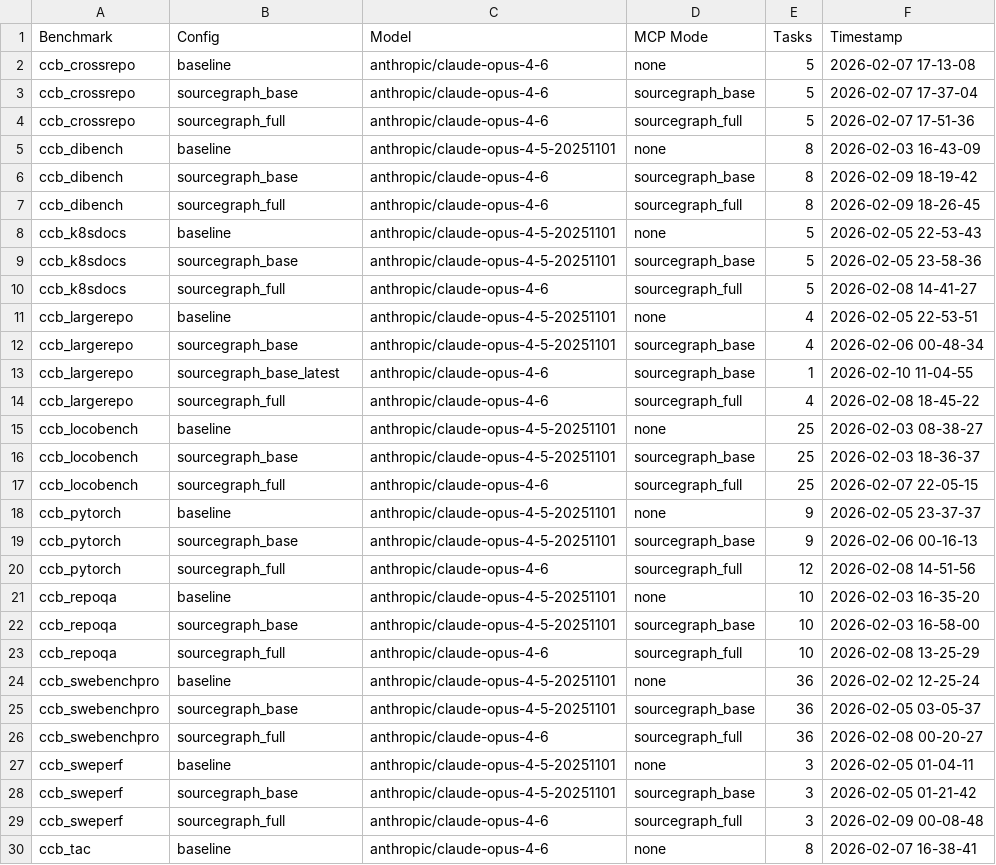
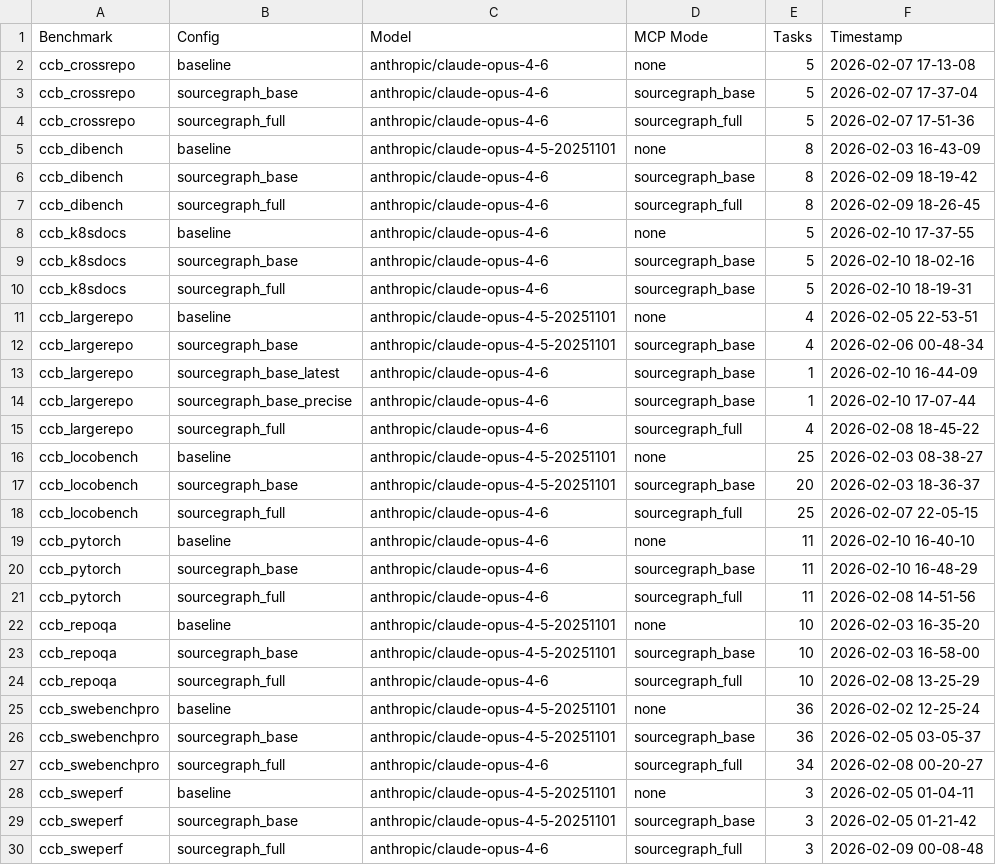
Before and after one commit to sjarmak/CodeContextBench, a CSV file: eval_reports/run_inventory.csv, drawn as a sheet; only a part is shown; the shorter side is filled out with more unchanged rows.

```diff
--- a/eval_reports/run_inventory.csv
+++ b/eval_reports/run_inventory.csv
@@ -7,15 +7,16 @@ ccb_dibench,sourcegraph_base,anthropic/claude-opus-4-6,sourcegraph_base,8,2026-0
 ccb_dibench,sourcegraph_full,anthropic/claude-opus-4-6,sourcegraph_full,8,2026-02-09 18-26-45
-ccb_k8sdocs,baseline,anthropic/claude-opus-4-5-20251101,none,5,2026-02-05 22-53-43
-ccb_k8sdocs,sourcegraph_base,anthropic/claude-opus-4-5-20251101,sourcegraph_base,5,2026-02-05 23-58-36
-ccb_k8sdocs,sourcegraph_full,anthropic/claude-opus-4-6,sourcegraph_full,5,2026-02-08 14-41-27
+ccb_k8sdocs,baseline,anthropic/claude-opus-4-6,none,5,2026-02-10 17-37-55
+ccb_k8sdocs,sourcegraph_base,anthropic/claude-opus-4-6,sourcegraph_base,5,2026-02-10 18-02-16
+ccb_k8sdocs,sourcegraph_full,anthropic/claude-opus-4-6,sourcegraph_base,5,2026-02-10 18-19-31
 ccb_largerepo,baseline,anthropic/claude-opus-4-5-20251101,none,4,2026-02-05 22-53-51
 ccb_largerepo,sourcegraph_base,anthropic/claude-opus-4-5-20251101,sourcegraph_base,4,2026-02-06 00-48-34
-ccb_largerepo,sourcegraph_base_latest,anthropic/claude-opus-4-6,sourcegraph_base,1,2026-02-10 11-04-55
+ccb_largerepo,sourcegraph_base_latest,anthropic/claude-opus-4-6,sourcegraph_base,1,2026-02-10 16-44-09
+ccb_largerepo,sourcegraph_base_precise,anthropic/claude-opus-4-6,sourcegraph_base,1,2026-02-10 17-07-44
 ccb_largerepo,sourcegraph_full,anthropic/claude-opus-4-6,sourcegraph_full,4,2026-02-08 18-45-22
 ccb_locobench,baseline,anthropic/claude-opus-4-5-20251101,none,25,2026-02-03 08-38-27
-ccb_locobench,sourcegraph_base,anthropic/claude-opus-4-5-20251101,sourcegraph_base,25,2026-02-03 18-36-37
+ccb_locobench,sourcegraph_base,anthropic/claude-opus-4-5-20251101,sourcegraph_base,20,2026-02-03 18-36-37
 ccb_locobench,sourcegraph_full,anthropic/claude-opus-4-6,sourcegraph_full,25,2026-02-07 22-05-15
-ccb_pytorch,baseline,anthropic/claude-opus-4-5-20251101,none,9,2026-02-05 23-37-37
-ccb_pytorch,sourcegraph_base,anthropic/claude-opus-4-5-20251101,sourcegraph_base,9,2026-02-06 00-16-13
-ccb_pytorch,sourcegraph_full,anthropic/claude-opus-4-6,sourcegraph_full,12,2026-02-08 14-51-56
+ccb_pytorch,baseline,anthropic/claude-opus-4-6,none,11,2026-02-10 16-40-10
+ccb_pytorch,sourcegraph_base,anthropic/claude-opus-4-6,sourcegraph_base,11,2026-02-10 16-48-29
+ccb_pytorch,sourcegraph_full,anthropic/claude-opus-4-6,sourcegraph_full,11,2026-02-08 14-51-56
 ccb_repoqa,baseline,anthropic/claude-opus-4-5-20251101,none,10,2026-02-03 16-35-20
@@ -25,3 +26,3 @@ ccb_swebenchpro,baseline,anthropic/claude-opus-4-5-20251101,none,36,2026-02-02 1
 ccb_swebenchpro,sourcegraph_base,anthropic/claude-opus-4-5-20251101,sourcegraph_base,36,2026-02-05 03-05-37
-ccb_swebenchpro,sourcegraph_full,anthropic/claude-opus-4-6,sourcegraph_full,36,2026-02-08 00-20-27
+ccb_swebenchpro,sourcegraph_full,anthropic/claude-opus-4-6,sourcegraph_full,34,2026-02-08 00-20-27
 ccb_sweperf,baseline,anthropic/claude-opus-4-5-20251101,none,3,2026-02-05 01-04-11
```
Also changed, not shown: eval_reports/cache_efficiency.csv, eval_reports/code_changes.csv, 16 other files.
